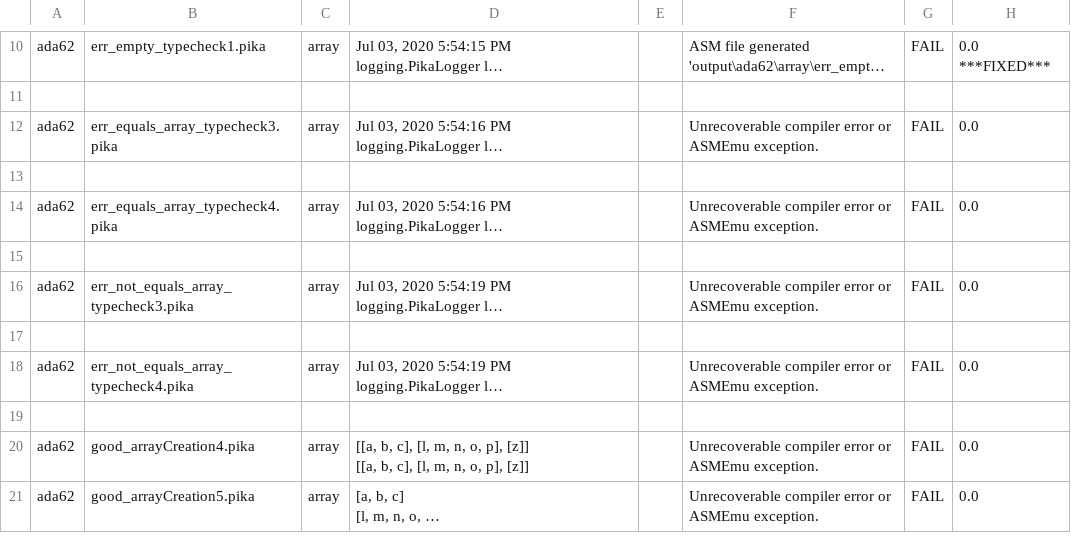
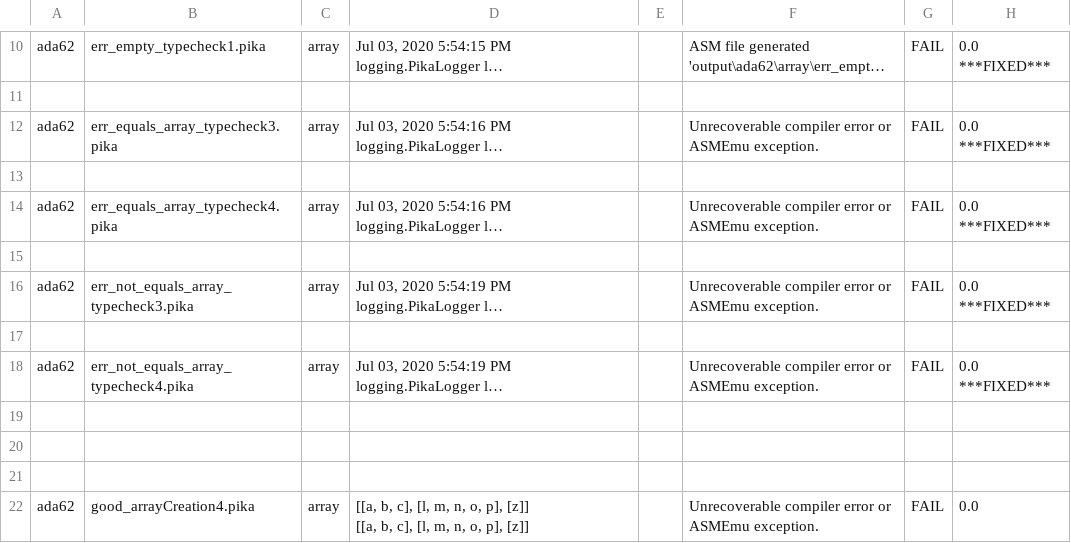
Before and after one commit to AndrewVDo/pika-compiler, a CSV file: milestone_2_results.csv, drawn as a sheet; only a part is shown, gaps mark what is left out; the shorter side is filled out with more unchanged rows; long unchanged cells end in …; the diff names each change by its address in the sheet, - before the commit and + after, or states it on an @@ line.

```diff
--- a/milestone_2_results.csv
+++ b/milestone_2_results.csv
-H12: 0.0
+H12: 0.0 ***FIXED***
-H14: 0.0
+H14: 0.0 ***FIXED***
-H16: 0.0
+H16: 0.0 ***FIXED***
-H18: 0.0
+H18: 0.0 ***FIXED***
+row 19: (empty)
+row 20: (empty)
```
Also changed, not shown: 2 other files.
